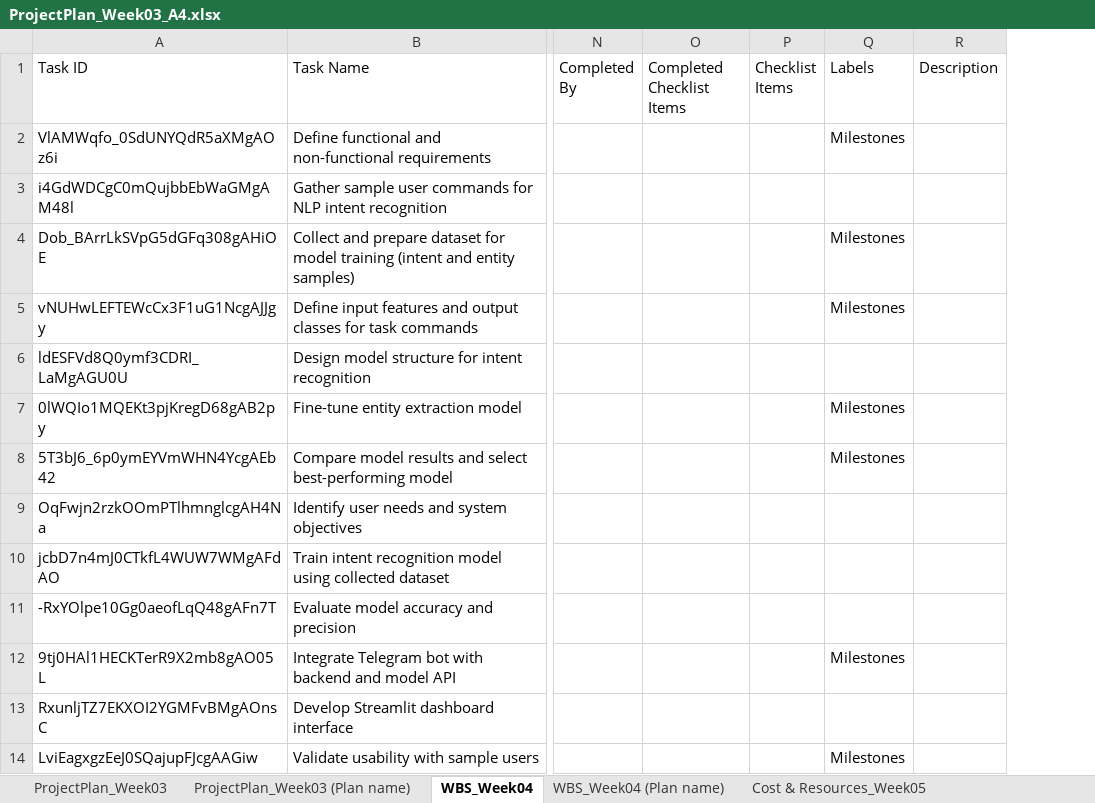
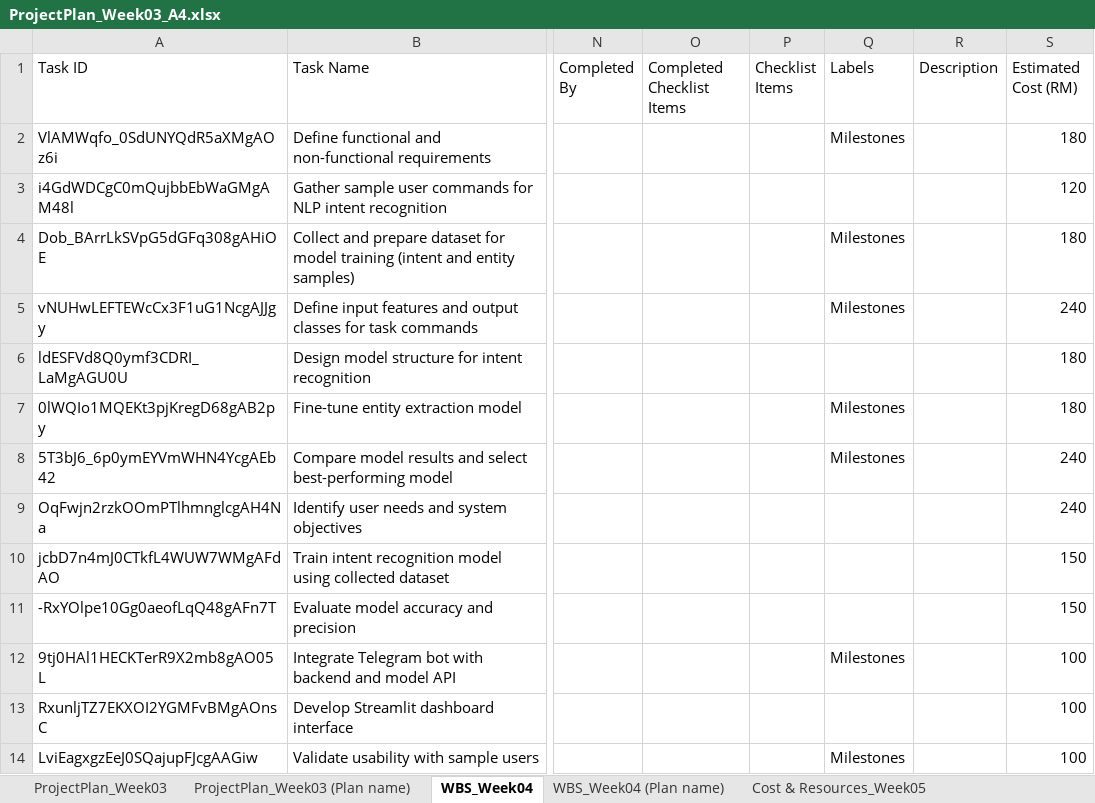
Before and after one commit to shawtygirlzzzz/AIPM-A4, an Excel workbook: planning/ProjectPlan_Week03_A4.xlsx, sheet WBS_Week04, drawn as a sheet; only a part is shown, gaps mark what is left out; values as stored, in another font and other column widths than the file's, no borders; the diff names each change by its address in the sheet, - before the commit and + after, or states it on an @@ line.

Commit message:
add estimated cost on the week 04 plan

```diff
--- a/planning/ProjectPlan_Week03_A4.xlsx (sheet WBS_Week04)
+++ b/planning/ProjectPlan_Week03_A4.xlsx (sheet WBS_Week04)
+column S (Estimated Cost (RM)), rows 2-14: 180 | 120 | 180 | 240 | 180 | 180 | 240 | 240 | 150 | 150 | 100 | 100 | 100
```
